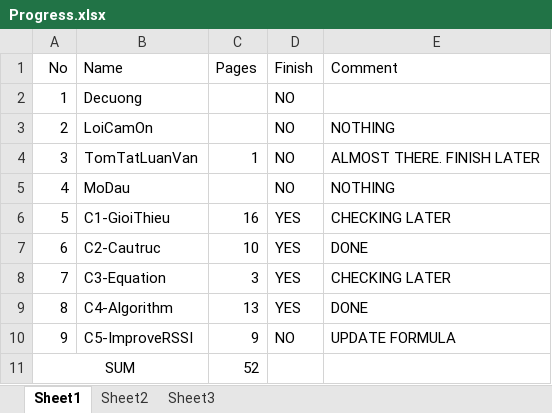
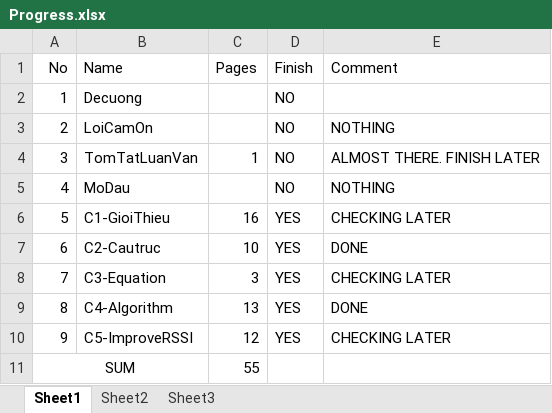
Before and after one commit to letruongthanh24103698/luanvanword, an Excel workbook: Progress.xlsx, sheet Sheet1, drawn as a sheet; values as stored, in another font and other column widths than the file's, no borders; the diff names each change by its address in the sheet, - before the commit and + after, or states it on an @@ line.

Commit message:
C5 Finish. Checking later

```diff
--- a/Progress.xlsx (sheet Sheet1)
+++ b/Progress.xlsx (sheet Sheet1)
-C10 (Pages): 9
+C10 (Pages): 12
-D10 (Finish): NO
+D10 (Finish): YES
-E10 (Comment): UPDATE FORMULA
+E10 (Comment): CHECKING LATER
-C11 (Pages): 52
+C11 (Pages): 55
```
Also changed, not shown: 9 other files.
